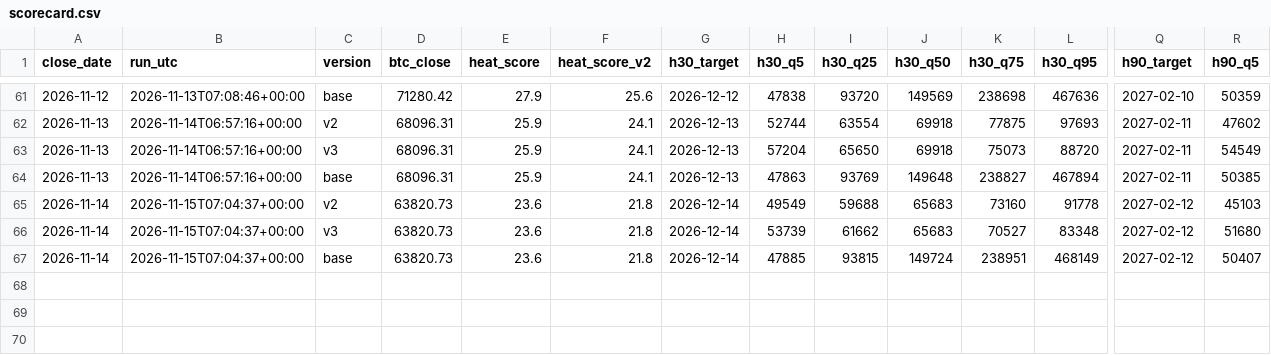
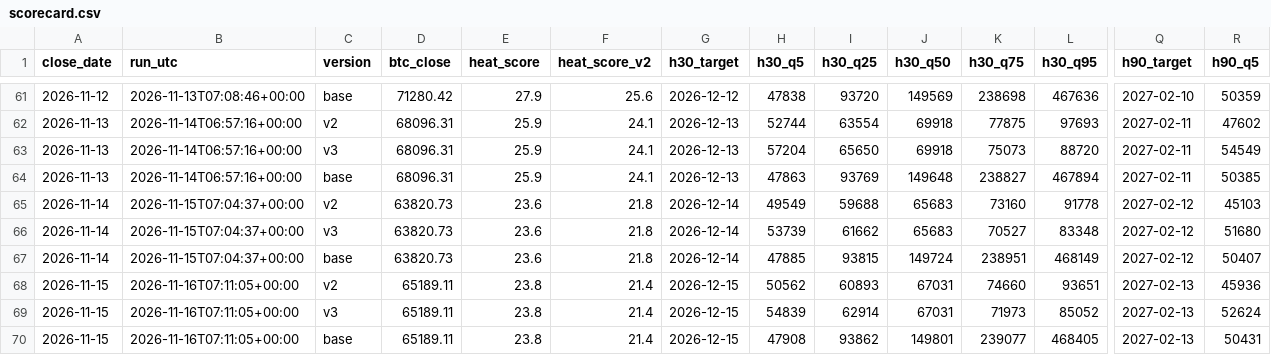
Before and after one commit to Euthymia686/my-btc-cycle-model, a CSV file: data/scorecard.csv, drawn as a sheet; only a part is shown, gaps mark what is left out; rows hold the shown columns only; the diff names each change by its address in the sheet, - before the commit and + after, or states it on an @@ line.

```diff
--- a/data/scorecard.csv
+++ b/data/scorecard.csv
+row 68: 2026-11-15 | 2026-11-16T07:11:05+00:00 | v2 | 65189.11 | 23.8 | 21.4 | 2026-12-15 | 50562 | 60893 | 67031 | 74660 | 93651 | 2027-02-13 | 45936
+row 69: 2026-11-15 | 2026-11-16T07:11:05+00:00 | v3 | 65189.11 | 23.8 | 21.4 | 2026-12-15 | 54839 | 62914 | 67031 | 71973 | 85052 | 2027-02-13 | 52624
+row 70: 2026-11-15 | 2026-11-16T07:11:05+00:00 | base | 65189.11 | 23.8 | 21.4 | 2026-12-15 | 47908 | 93862 | 149801 | 239077 | 468405 | 2027-02-13 | 50431
```
Also changed, not shown: data/band_log.csv, data/candidates/shadow_log.csv, 43 other files.
